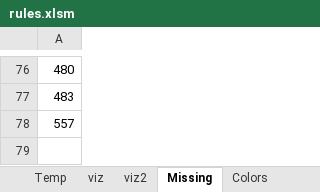
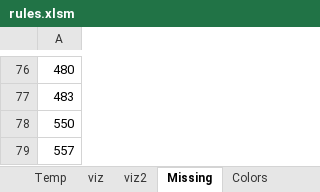
Before and after one commit to Dpst94/MGen, an Excel workbook: MGen/configs/rules2/rules.xlsm, sheet Missing, drawn as a sheet; only a part is shown, gaps mark what is left out; values as stored, in another font and other column widths than the file's, no borders; the diff names each change by its address in the sheet, - before the commit and + after, or states it on an @@ line.

```diff
--- a/MGen/configs/rules2/rules.xlsm (sheet Missing)
+++ b/MGen/configs/rules2/rules.xlsm (sheet Missing)
+row 78: 550
```
Also changed, not shown: sheet Data, sheet 1, 12 other files.
